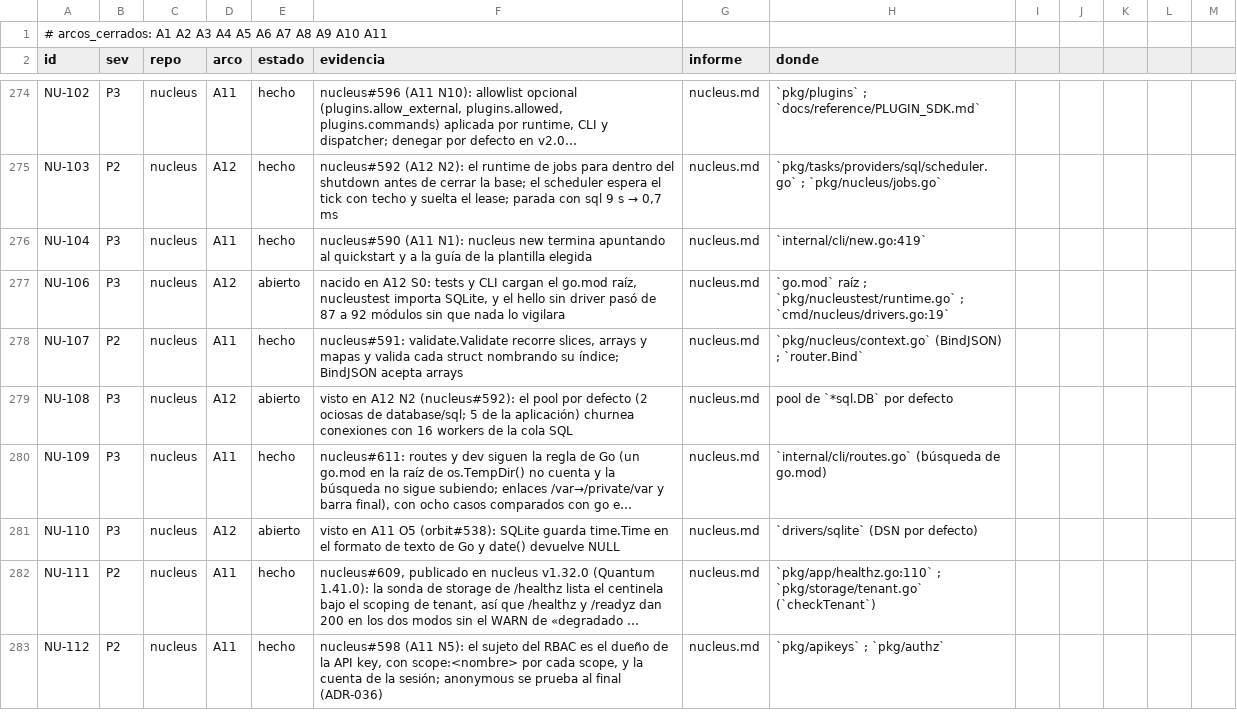
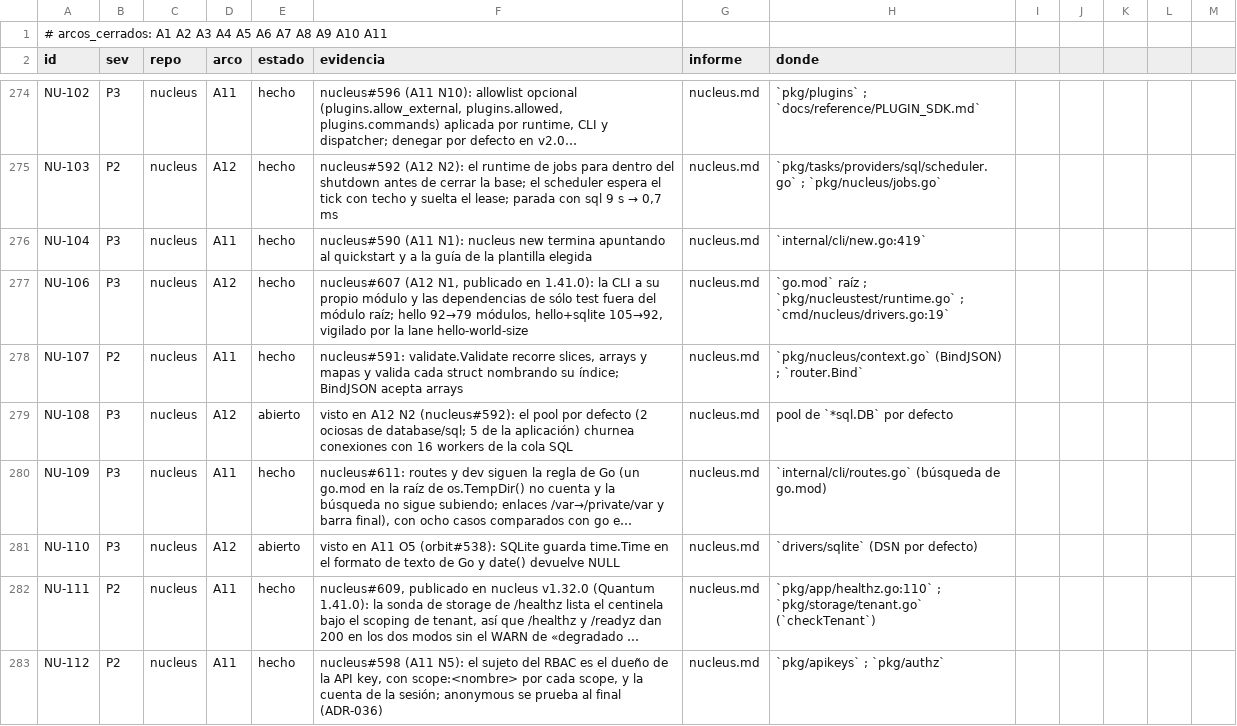
Before and after one commit to jcsvwinston/quantum, a CSV file: docs/auditoria/madurez-2026-09-03/registro.csv, drawn as a sheet; only a part is shown, gaps mark what is left out; long unchanged cells end in ….

```diff
--- a/docs/auditoria/madurez-2026-09-03/registro.csv
+++ b/docs/auditoria/madurez-2026-09-03/registro.csv
@@ -276,3 +276,3 @@ NU-103,P2,nucleus,A12,hecho,"nucleus#592 (A12 N2): el runtime de jobs para dentr
 NU-104,P3,nucleus,A11,hecho,nucleus#590 (A11 N1): nucleus new termina apuntando al quickstart y a la guía de la plantilla elegida,nucleus.md,`internal/cli/new.go:419`
-NU-106,P3,nucleus,A12,abierto,"nacido en A12 S0: tests y CLI cargan el go.mod raíz, nucleustest importa SQLite, y el hello sin driver pasó de 87 a 92 módulos sin que nada lo vigilara",nucleus.md,`go.mod` raíz ; `pkg/nucleustest/runtime.go` ; `cmd/nucleus/drivers.go:19`
+NU-106,P3,nucleus,A12,hecho,"nucleus#607 (A12 N1, publicado en 1.41.0): la CLI a su propio módulo y las dependencias de sólo test fuera del módulo raíz; hello 92→79 módulos, hello+sqlite 105→92, vigilado por la lane hello-world-size",nucleus.md,`go.mod` raíz ; `pkg/nucleustest/runtime.go` ; `cmd/nucleus/drivers.go:19`
 NU-107,P2,nucleus,A11,hecho,"nucleus#591: validate.Validate recorre slices, arrays y mapas y valida cada struct nombrando su índice; BindJSON acepta arrays",nucleus.md,`pkg/nucleus/context.go` (BindJSON) ; `router.Bind`
```
Also changed, not shown: 4 other files.
